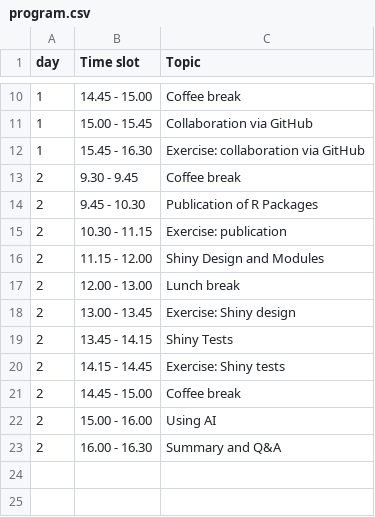
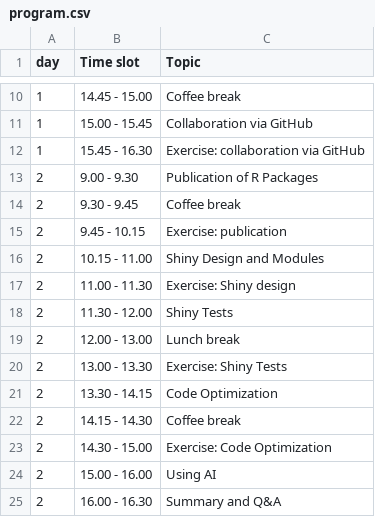
Before and after one commit to RCONIS/workshop-zurich-2026, a CSV file: slides/resources/program.csv, drawn as a sheet; only a part is shown, gaps mark what is left out.

```diff
--- a/slides/resources/program.csv
+++ b/slides/resources/program.csv
@@ -12,11 +12,13 @@
 "1","15.45 - 16.30","Exercise: collaboration via GitHub"
+"2","9.00 - 9.30","Publication of R Packages"
 "2","9.30 - 9.45","Coffee break"
-"2","9.45 - 10.30","Publication of R Packages"
-"2","10.30 - 11.15","Exercise: publication"
-"2","11.15 - 12.00","Shiny Design and Modules"
+"2","9.45 - 10.15","Exercise: publication"
+"2","10.15 - 11.00","Shiny Design and Modules"
+"2","11.00 - 11.30","Exercise: Shiny design"
+"2","11.30 - 12.00","Shiny Tests"
 "2","12.00 - 13.00","Lunch break"
-"2","13.00 - 13.45","Exercise: Shiny design"
-"2","13.45 - 14.15","Shiny Tests"
-"2","14.15 - 14.45","Exercise: Shiny tests"
-"2","14.45 - 15.00","Coffee break"
+"2","13.00 - 13.30","Exercise: Shiny Tests"
+"2","13.30 - 14.15","Code Optimization"
+"2","14.15 - 14.30","Coffee break"
+"2","14.30 - 15.00","Exercise: Code Optimization"
 "2","15.00 - 16.00","Using AI"
```
Also changed, not shown: 6 other files.
